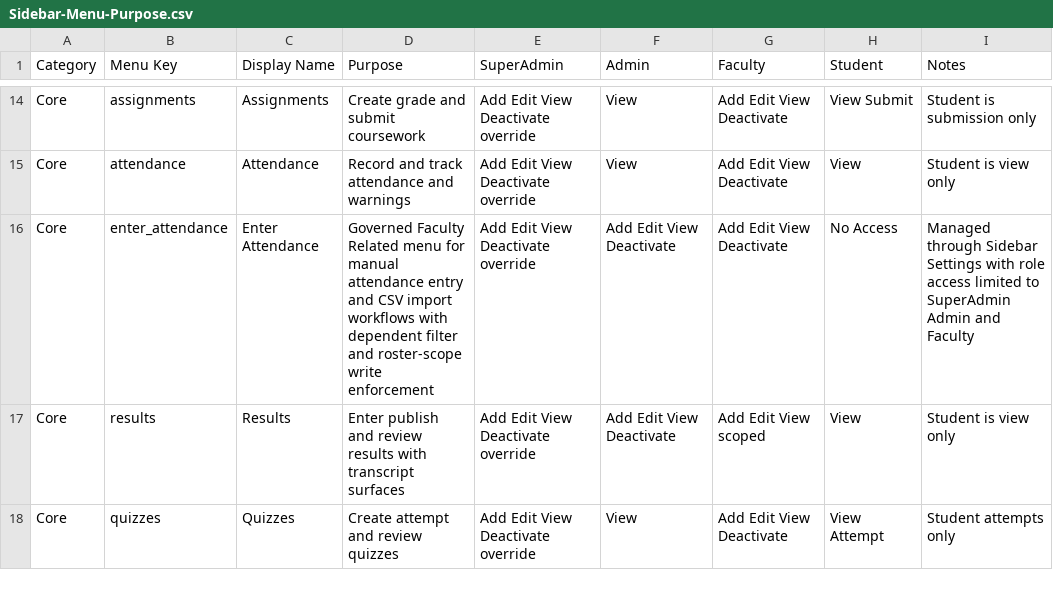
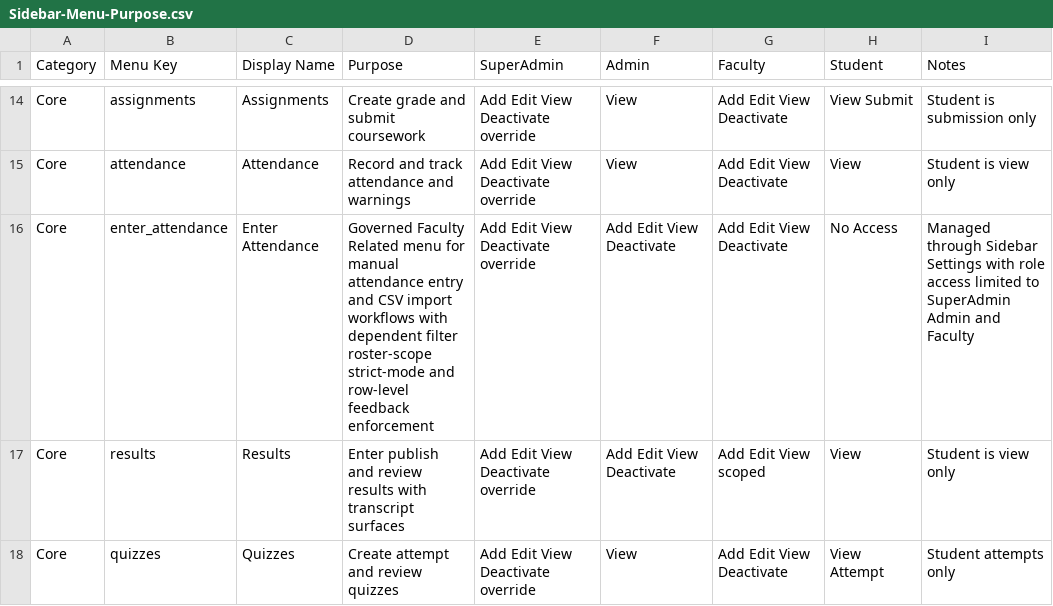
Before and after one commit to Syedali5431/Tabsan-EduSphere, a CSV file: Docs/Sidebar-Menu-Purpose.csv, drawn as a sheet; only a part is shown, gaps mark what is left out.

Commit message:
Phase 3: strict-mode and row-level feedback for Enter Attendance CSV import

```diff
--- a/Docs/Sidebar-Menu-Purpose.csv
+++ b/Docs/Sidebar-Menu-Purpose.csv
@@ -15,3 +15,3 @@ Core,assignments,Assignments,Create grade and submit coursework,Add Edit View De
 Core,attendance,Attendance,Record and track attendance and warnings,Add Edit View Deactivate override,View,Add Edit View Deactivate,View,Student is view only
-Core,enter_attendance,Enter Attendance,Governed Faculty Related menu for manual attendance entry and CSV import workflows with dependent filter and roster-scope write enforcement,Add Edit View Deactivate override,Add Edit View Deactivate,Add Edit View Deactivate,No Access,Managed through Sidebar Settings with role access limited to SuperAdmin Admin and Faculty
+Core,enter_attendance,Enter Attendance,Governed Faculty Related menu for manual attendance entry and CSV import workflows with dependent filter roster-scope strict-mode and row-level feedback enforcement,Add Edit View Deactivate override,Add Edit View Deactivate,Add Edit View Deactivate,No Access,Managed through Sidebar Settings with role access limited to SuperAdmin Admin and Faculty
 Core,results,Results,Enter publish and review results with transcript surfaces,Add Edit View Deactivate override,Add Edit View Deactivate,Add Edit View scoped,View,Student is view only
```
Also changed, not shown: 13 other files.
